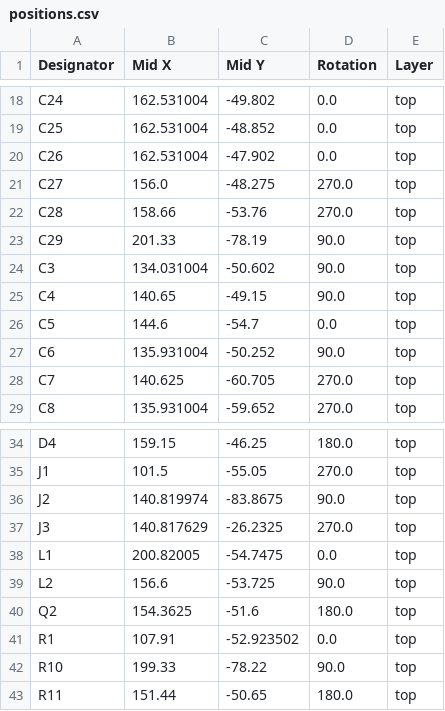
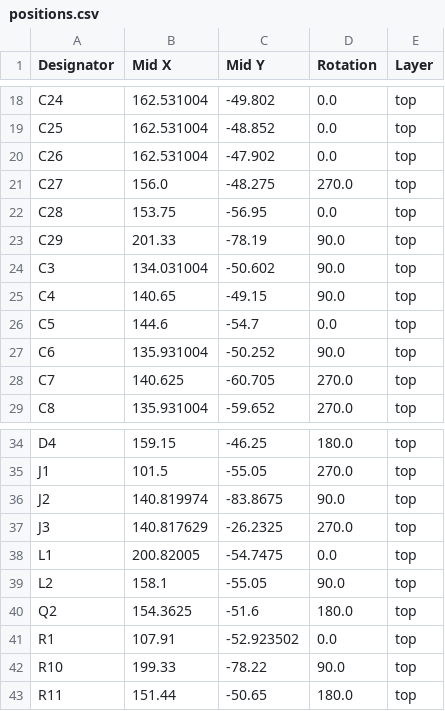
Before and after one commit to KaiPereira/Overglade-Badges, a CSV file: PCB/production/positions.csv, drawn as a sheet; only a part is shown, gaps mark what is left out.

```diff
--- a/PCB/production/positions.csv
+++ b/PCB/production/positions.csv
@@ -21,3 +21,3 @@ C26,162.531004,-47.902,0.0,top
 C27,156.0,-48.275,270.0,top
-C28,158.66,-53.76,270.0,top
+C28,153.75,-56.95,0.0,top
 C29,201.33,-78.19,90.0,top
@@ -38,3 +38,3 @@ J3,140.817629,-26.2325,270.0,top
 L1,200.82005,-54.7475,0.0,top
-L2,156.6,-53.725,90.0,top
+L2,158.1,-55.05,90.0,top
 Q2,154.3625,-51.6,180.0,top
```
Also changed, not shown: PCB/production/bom.csv, 8 other files.
